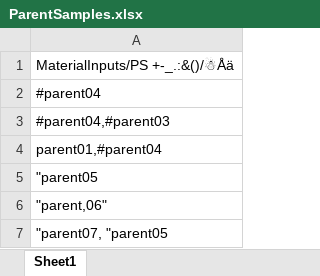
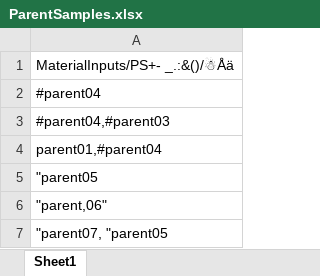
Before and after one commit to LabKey/testAutomation, an Excel workbook: data/samples/ParentSamples.xlsx, sheet Sheet1, drawn as a sheet; values as stored, in another font and other column widths than the file's, no borders; the diff names each change by its address in the sheet, - before the commit and + after, or states it on an @@ line.

Commit message:
fix tests

```diff
--- a/data/samples/ParentSamples.xlsx (sheet Sheet1)
+++ b/data/samples/ParentSamples.xlsx (sheet Sheet1)
-A1: MaterialInputs/PS +-_.:&()/☃Åä
+A1: MaterialInputs/PS+- _.:&()/☃Åä
```
